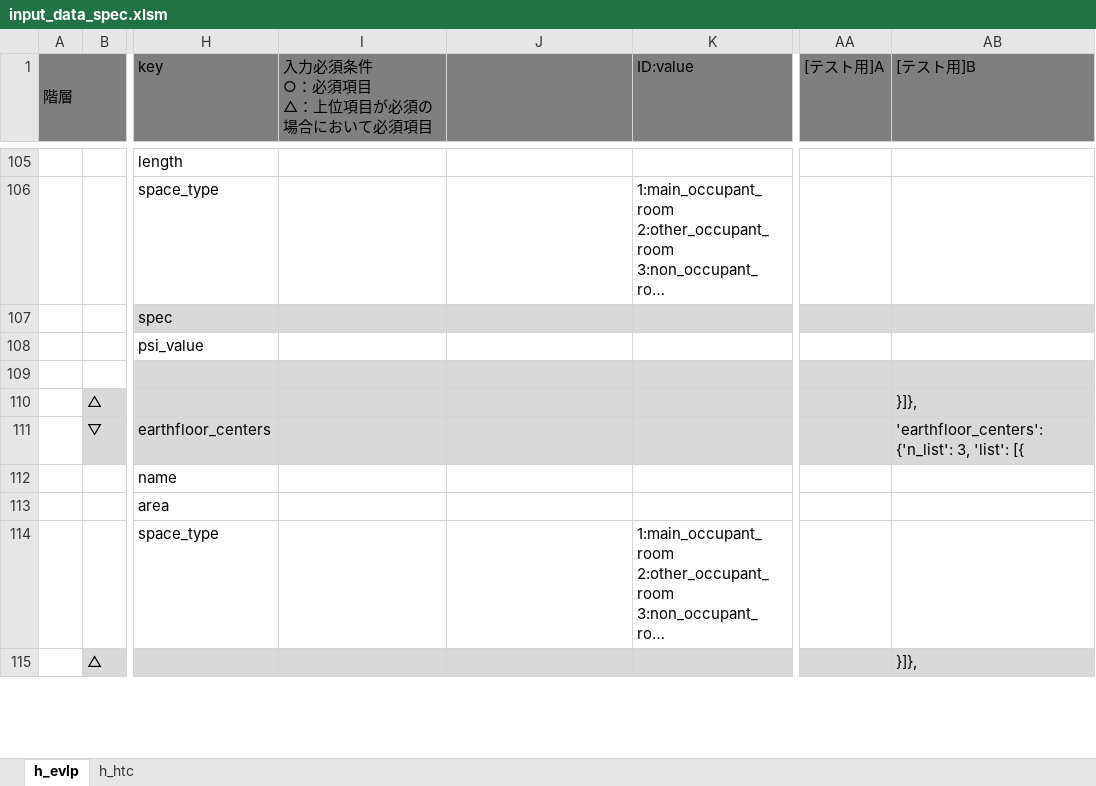
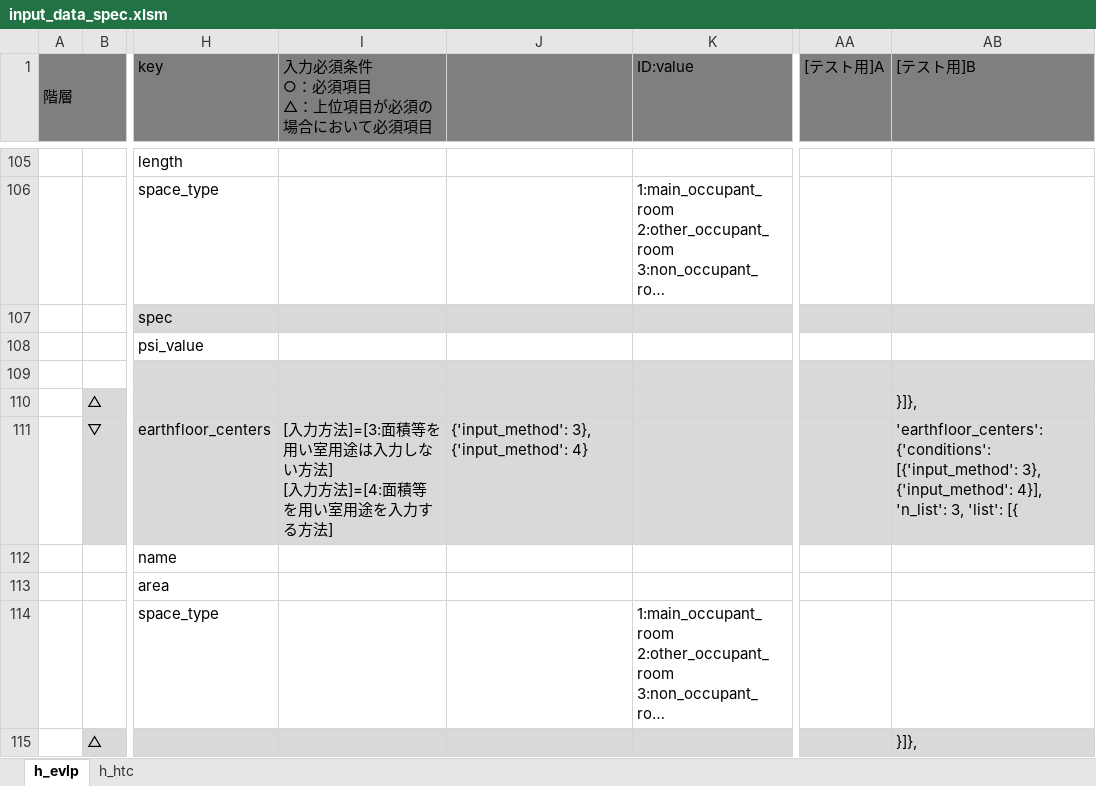
Before and after one commit to BRI-EES-House/heat_load_calc, an Excel workbook: input_data_spec.xlsm, sheet h_evlp, drawn as a sheet; only a part is shown, gaps mark what is left out; long unchanged cells end in …; values as stored, in another font and other column widths than the file's, no borders; ↵ is a line break in a cell; the diff covers the shown part only; the diff names each change by its address in the sheet, - before the commit and + after, or states it on an @@ line.

Commit message:
input_data_spec 窓等の入力条件修正

```diff
--- a/input_data_spec.xlsm (sheet h_evlp)
+++ b/input_data_spec.xlsm (sheet h_evlp)
-I111: (empty)
+I111: [入力方法]=[3:面積等を用い室用途は入力しない方法] ↵ [入力方法]=[4:面積等を用い室用途を入力する方法]
-J111: (empty)
+J111: {'input_method': 3}, {'input_method': 4}
-AB111 ([テスト用]B): 'earthfloor_centers': {'n_list': 3, 'list':…
+AB111 ([テスト用]B): 'earthfloor_centers': {'conditions': [{'input_method': 3}, {'input_method': 4}], 'n_list': 3, 'list':…
```
Also changed, not shown: 15 edited cells elsewhere in this sheet.
